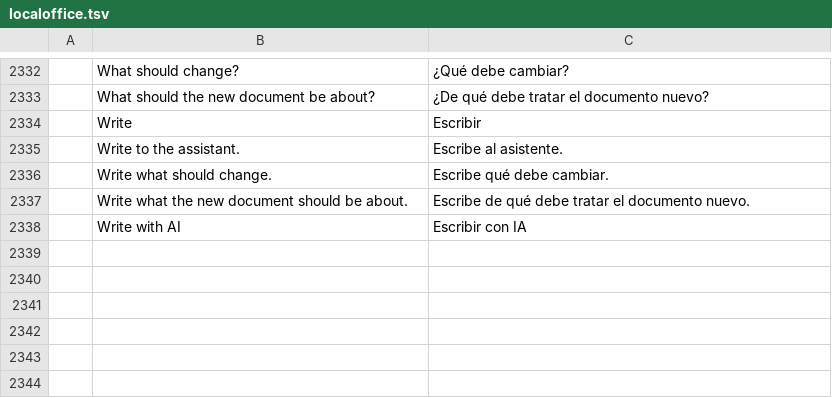
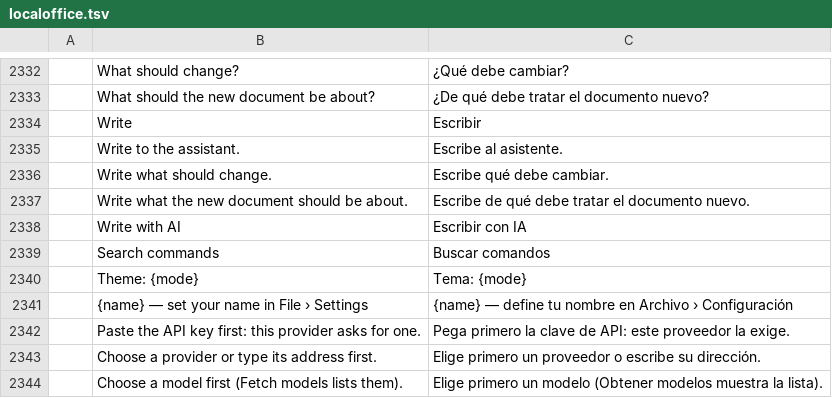
Before and after one commit to Anon5T4R/local-office, a TSV file: i18n/locales/es/localoffice.tsv, drawn as a sheet; only a part is shown, gaps mark what is left out; the diff names each change by its address in the sheet, - before the commit and + after, or states it on an @@ line.

```diff
--- a/i18n/locales/es/localoffice.tsv
+++ b/i18n/locales/es/localoffice.tsv
+row 2339:  | Search commands | Buscar comandos
+row 2340:  | Theme: {mode} | Tema: {mode}
+row 2341:  | {name} — set your name in File › Settings | {name} — define tu nombre en Archivo › Configuración
+row 2342:  | Paste the API key first: this provider asks for one. | Pega primero la clave de API: este proveedor la exige.
+row 2343:  | Choose a provider or type its address first. | Elige primero un proveedor o escribe su dirección.
+row 2344:  | Choose a model first (Fetch models lists them). | Elige primero un modelo (Obtener modelos muestra la lista).
```
Also changed, not shown: i18n/locales/ja/localoffice.tsv, i18n/locales/pt-br/localoffice.tsv, 4 other files.
